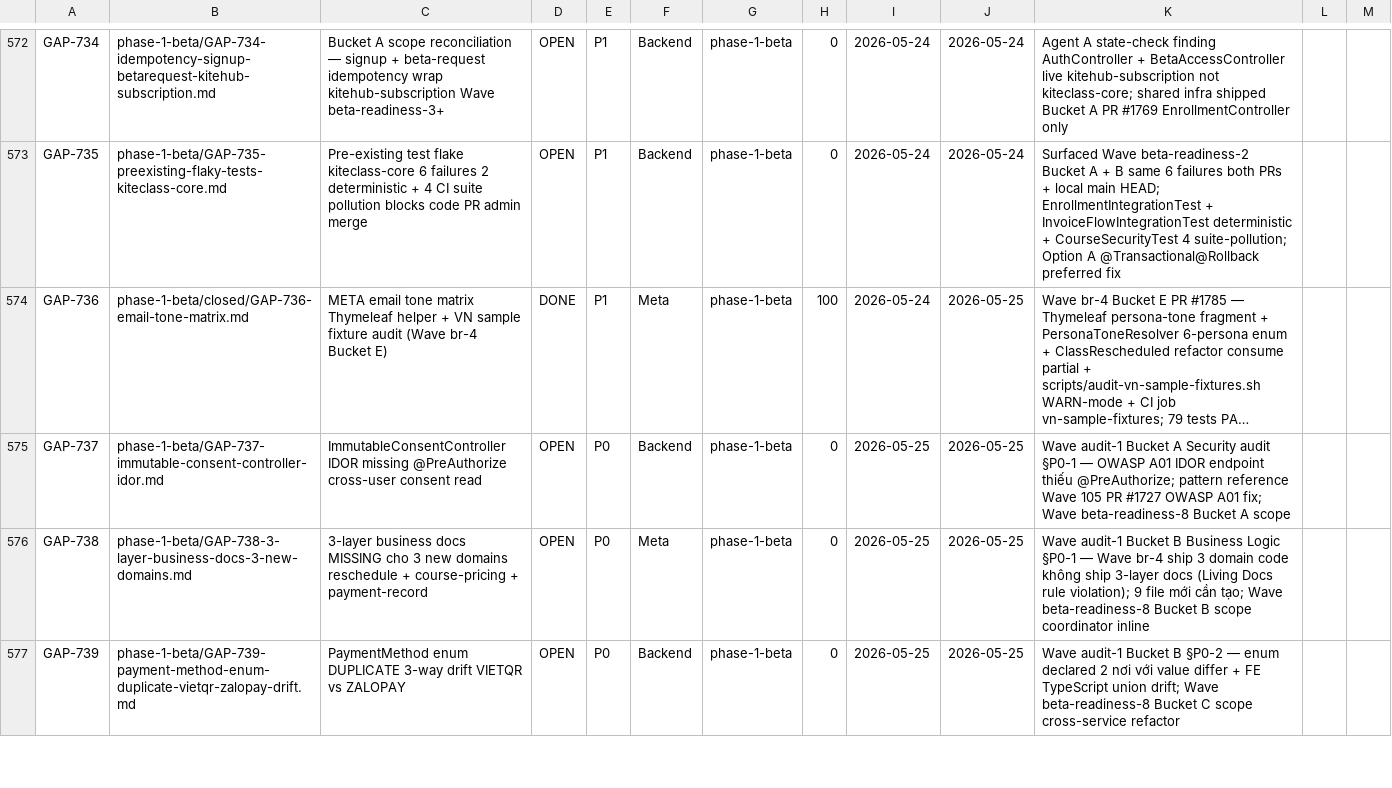
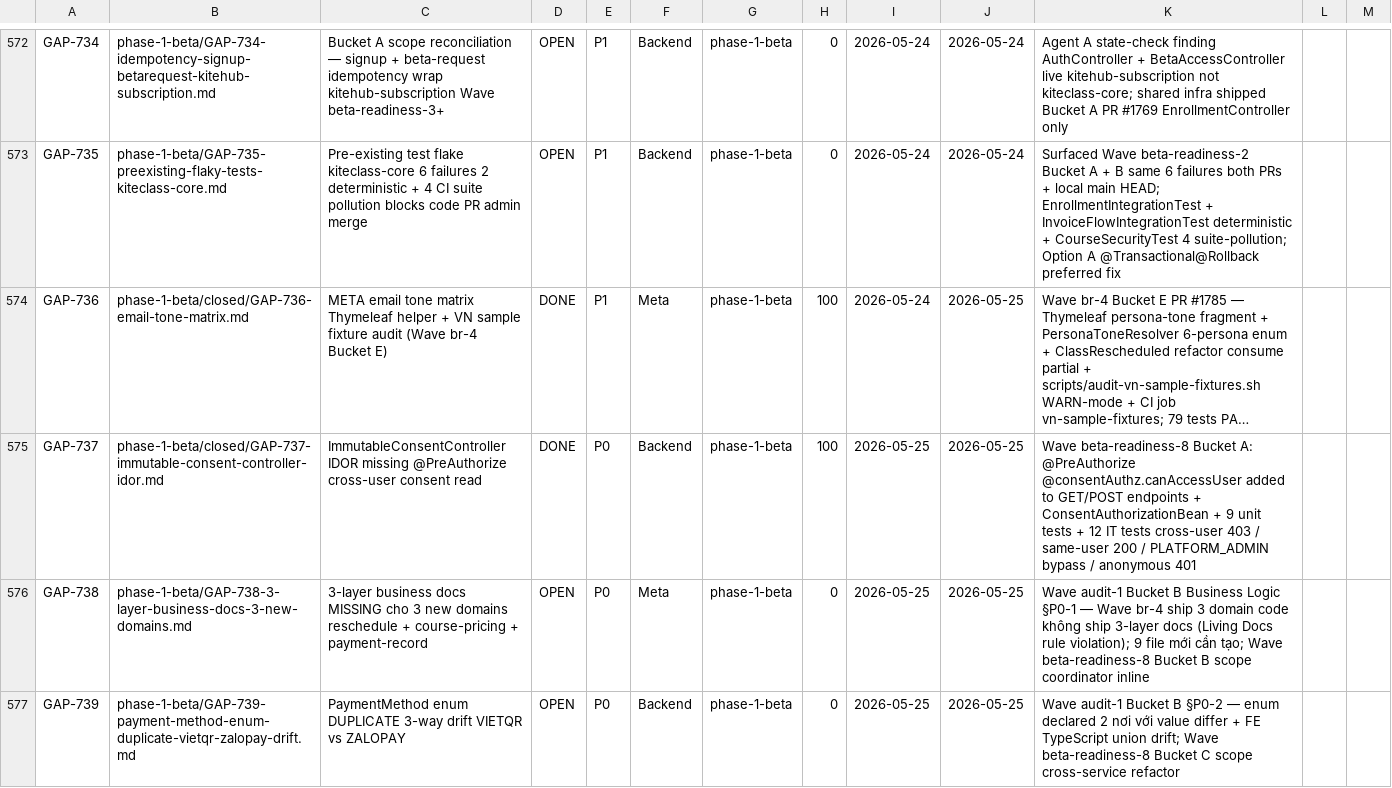
Before and after one commit to VictorAurelius/2026-Kite-Class-Platform, a CSV file: documents/04-quality/gaps/gap-status.csv, drawn as a sheet; only a part is shown, gaps mark what is left out; long unchanged cells end in …; the diff names each change by its address in the sheet, - before the commit and + after, or states it on an @@ line.

```diff
--- a/documents/04-quality/gaps/gap-status.csv
+++ b/documents/04-quality/gaps/gap-status.csv
-B575: phase-1-beta/GAP-737-immutable-consent-controller-idor.md
+B575: phase-1-beta/closed/GAP-737-immutable-consent-controller-idor.md
-D575: OPEN
+D575: DONE
-H575: 0
+H575: 100
-K575: Wave audit-1 Bucket A Security audit §P0-1 — OWASP A01 IDOR endpoint thiếu @PreAuthorize; pattern reference Wave 105 PR #1727 OWASP A01 fix; Wave beta-readiness-8 Bucket A scope
+K575: Wave beta-readiness-8 Bucket A: @PreAuthorize @consentAuthz.canAccessUser added to GET/POST endpoints + ConsentAuthorizationBean + 9 unit tests + 12 IT tests cross-user 403 / same-user 200 / PLATFORM_ADMIN bypass / anonymous 401
```
Also changed, not shown: 6 other files.
